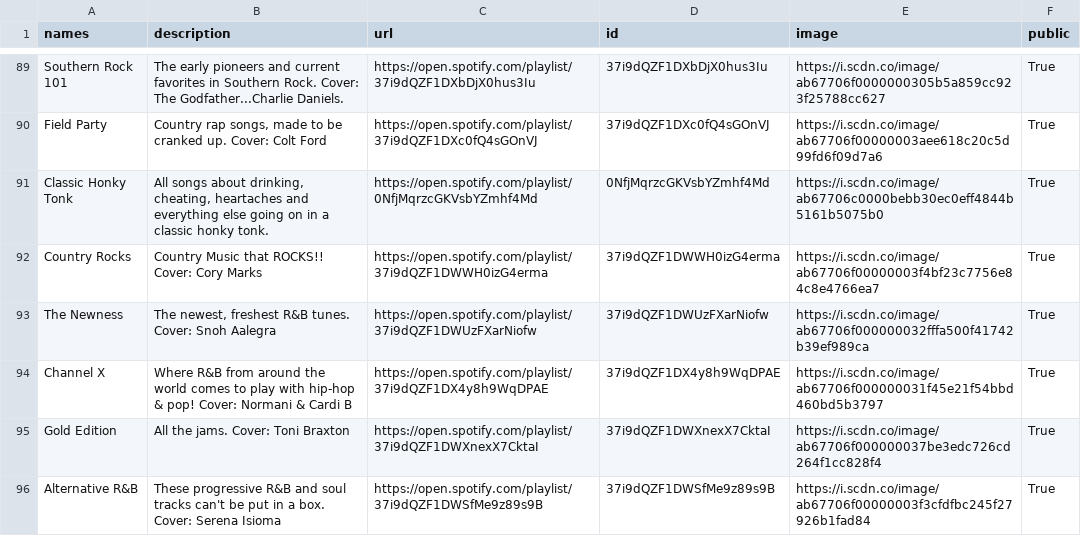
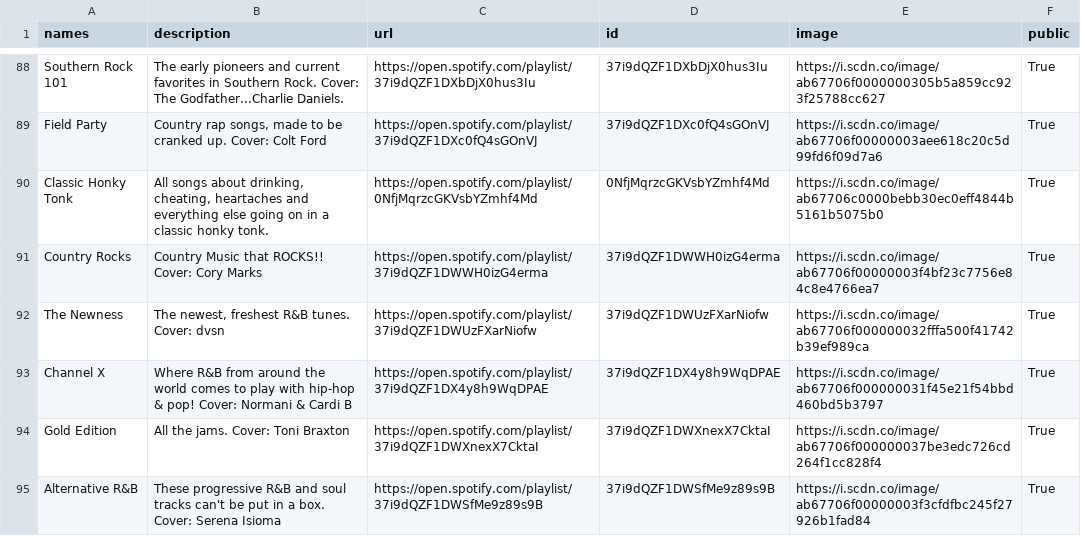
Before and after one commit to GrAMATO/Spotify_final, a CSV file: Testfolder/data_playlists.csv, drawn as a sheet; only a part is shown, gaps mark what is left out; the diff covers the shown part only.

```diff
--- a/Testfolder/data_playlists.csv
+++ b/Testfolder/data_playlists.csv
@@ -104,3 +103,3 @@ Country Rocks,"Country Music that ROCKS!!
 Cover:  Cory Marks",https://open.spotify.com/playlist/37i9dQZF1DWWH0izG4erma,37i9dQZF1DWWH0izG4erma,https://i.scdn.co/image/ab67706f00000003f4bf23c7756e84c8e4766ea7,True
-The Newness,"The newest, freshest R&B tunes.  Cover: Snoh Aalegra",https://open.spotify.com/playlist/37i9dQZF1DWUzFXarNiofw,37i9dQZF1DWUzFXarNiofw,https://i.scdn.co/image/ab67706f000000032fffa500f41742b39ef989ca,True
+The Newness,"The newest, freshest R&B tunes.  Cover: dvsn",https://open.spotify.com/playlist/37i9dQZF1DWUzFXarNiofw,37i9dQZF1DWUzFXarNiofw,https://i.scdn.co/image/ab67706f000000032fffa500f41742b39ef989ca,True
 Channel X,Where R&B from around the world comes to play with hip-hop & pop!   Cover: Normani & Cardi B,https://open.spotify.com/playlist/37i9dQZF1DX4y8h9WqDPAE,37i9dQZF1DX4y8h9WqDPAE,https://i.scdn.co/image/ab67706f000000031f45e21f54bbd460bd5b3797,True
```
Also changed, not shown: 1 removed row and 22 edited cells elsewhere in this file.
